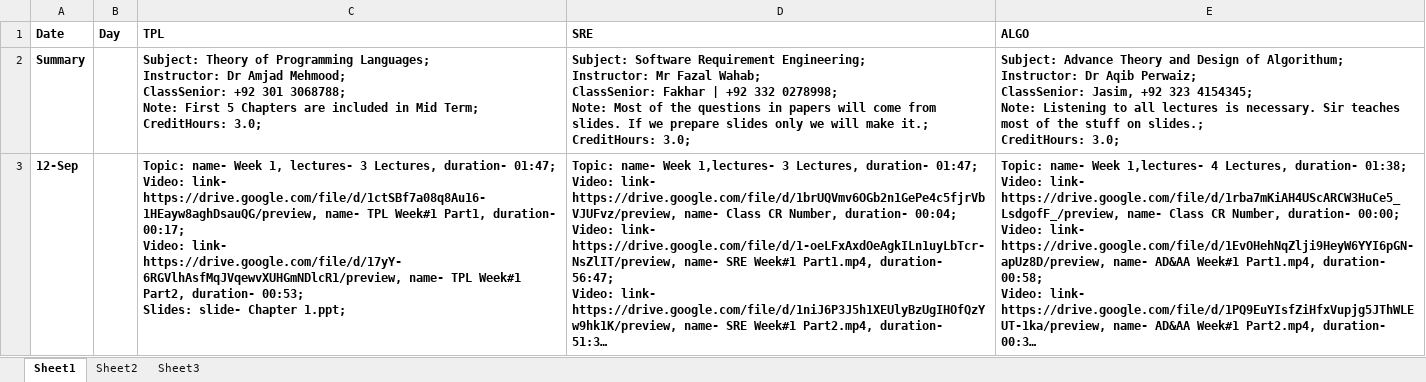
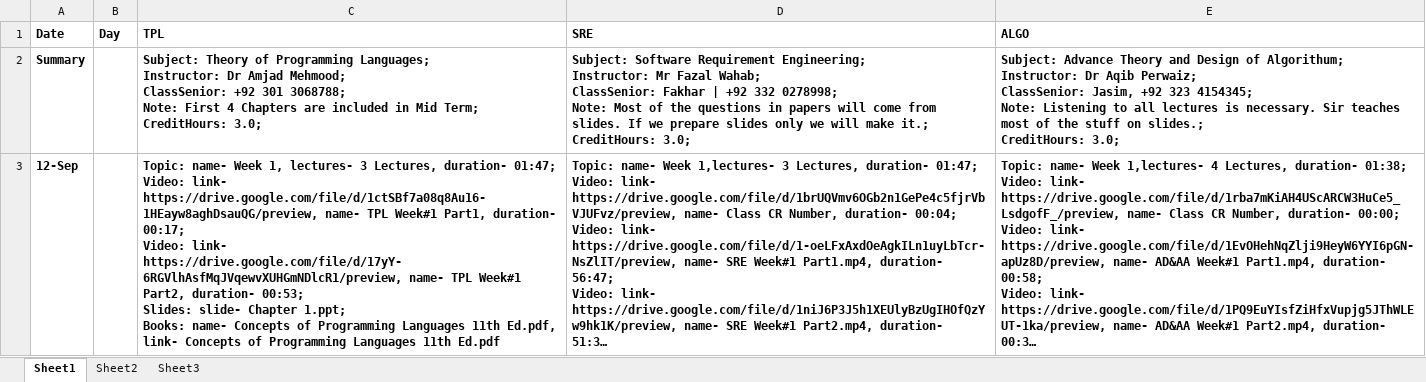
Before and after one commit to qasim2020/renovationUpdates, an Excel workbook: server/life.xlsx, sheet Sheet1, drawn as a sheet; only a part is shown; long unchanged cells end in …; values as stored, in another font and other column widths than the file's, no borders; ↵ is a line break in a cell; the diff covers the shown part only; the diff names each change by its address in the sheet, - before the commit and + after, or states it on an @@ line.

```diff
--- a/server/life.xlsx (sheet Sheet1)
+++ b/server/life.xlsx (sheet Sheet1)
-C2 (TPL): …Note: First 5 Chapters are…
+C2 (TPL): …Note: First 4 Chapters are…
-C3 (TPL): …Chapter 1.ppt;
+C3 (TPL): …Chapter 1.ppt; ↵ Books: name- Concepts of Programming Languages 11th Ed.pdf, link- Concepts of Programming Languages 11th Ed.pdf
```
Also changed, not shown: 2 edited cells elsewhere in this sheet, 3 other files.
